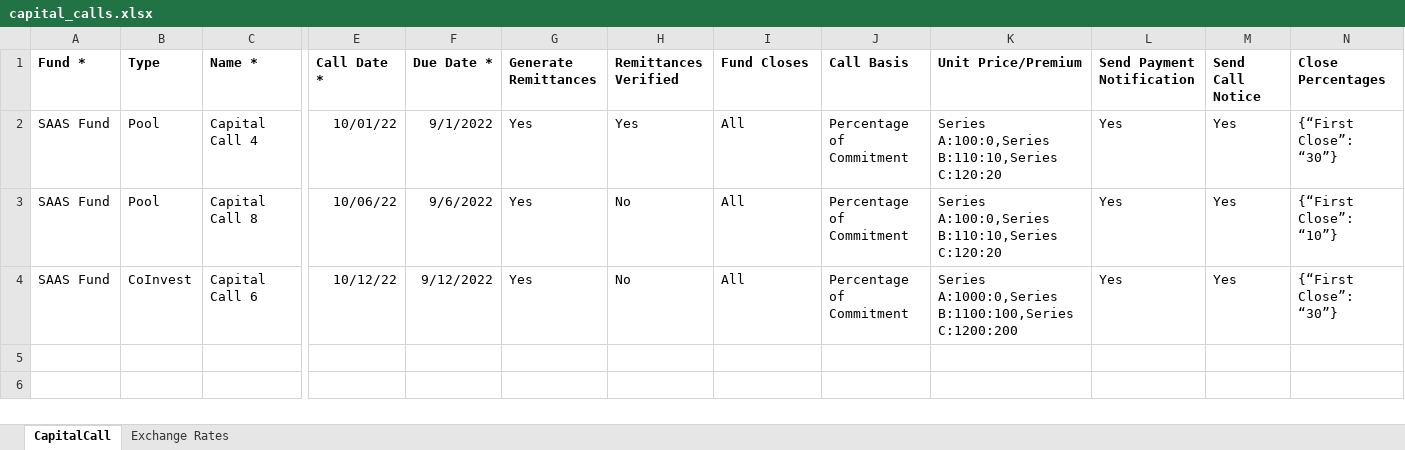
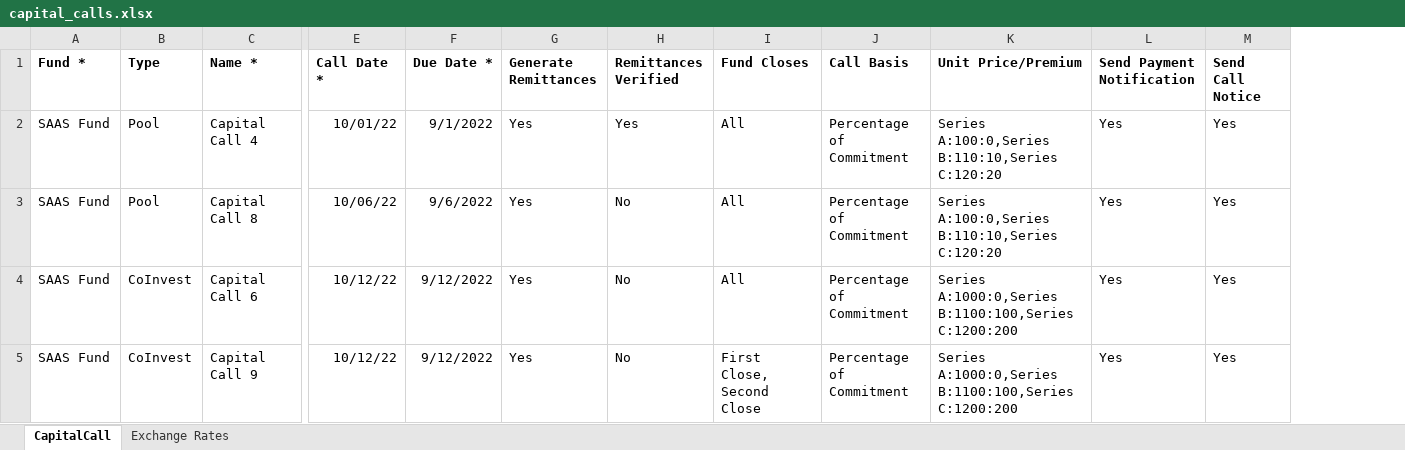
Before and after one commit to sampadadiwan/IRM, an Excel workbook: public/sample_uploads/capital_calls.xlsx, sheet CapitalCall, drawn as a sheet; only a part is shown, gaps mark what is left out; values as stored, in another font and other column widths than the file's, no borders; removed rows and columns are numbered as before the commit, all else as after; rows hold the shown columns only; the diff names each change by its address in the sheet, - before the commit and + after, or states it on an @@ line.

```diff
--- a/public/sample_uploads/capital_calls.xlsx (sheet CapitalCall)
+++ b/public/sample_uploads/capital_calls.xlsx (sheet CapitalCall)
-column N (Close Percentages), rows 2-4: {“First Close”: “30”} | {“First Close”: “10”} | {“First Close”: “30”}
+row 5: SAAS Fund | CoInvest | Capital Call 9 | 10/12/22 | 9/12/2022 | Yes | No | First Close, Second Close | Percentage of Commitment | Series A:1000:0,Series B:1100:100,Series C:1200:200 | Yes | Yes
```
Also changed, not shown: public/sample_uploads/capital_calls_no_remittances.xlsx, public/sample_uploads/capital_commitments_multi_currency.xlsx, 8 other files.
